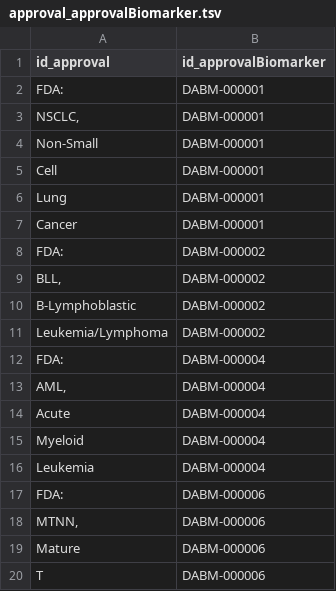
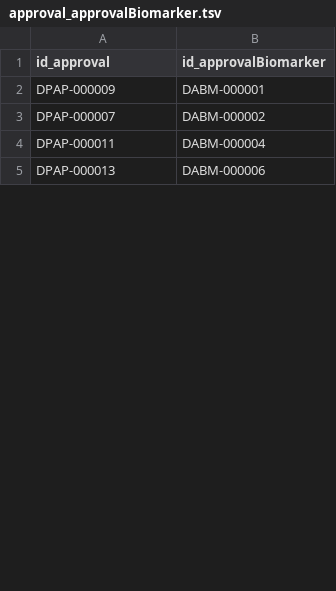
Before and after one commit to TMO-HD/NCT-POT, a TSV file: drugs/tsv/approval_approvalBiomarker.tsv, drawn as a sheet; only a part is shown; the diff covers the shown part only.

```diff
--- a/drugs/tsv/approval_approvalBiomarker.tsv
+++ b/drugs/tsv/approval_approvalBiomarker.tsv
@@ -1,20 +1,5 @@
 "id_approval"	"id_approvalBiomarker"
-"FDA:"	"DABM-000001"
-"NSCLC,"	"DABM-000001"
-"Non-Small"	"DABM-000001"
-"Cell"	"DABM-000001"
-"Lung"	"DABM-000001"
-"Cancer"	"DABM-000001"
-"FDA:"	"DABM-000002"
-"BLL,"	"DABM-000002"
-"B-Lymphoblastic"	"DABM-000002"
-"Leukemia/Lymphoma"	"DABM-000002"
-"FDA:"	"DABM-000004"
-"AML,"	"DABM-000004"
-"Acute"	"DABM-000004"
-"Myeloid"	"DABM-000004"
-"Leukemia"	"DABM-000004"
-"FDA:"	"DABM-000006"
-"MTNN,"	"DABM-000006"
-"Mature"	"DABM-000006"
-"T"	"DABM-000006"
+"DPAP-000009"	"DABM-000001"
+"DPAP-000007"	"DABM-000002"
+"DPAP-000011"	"DABM-000004"
+"DPAP-000013"	"DABM-000006"
```
Also changed, not shown: 18 removed rows and 6 edited cells elsewhere in this file, 16 other files.
